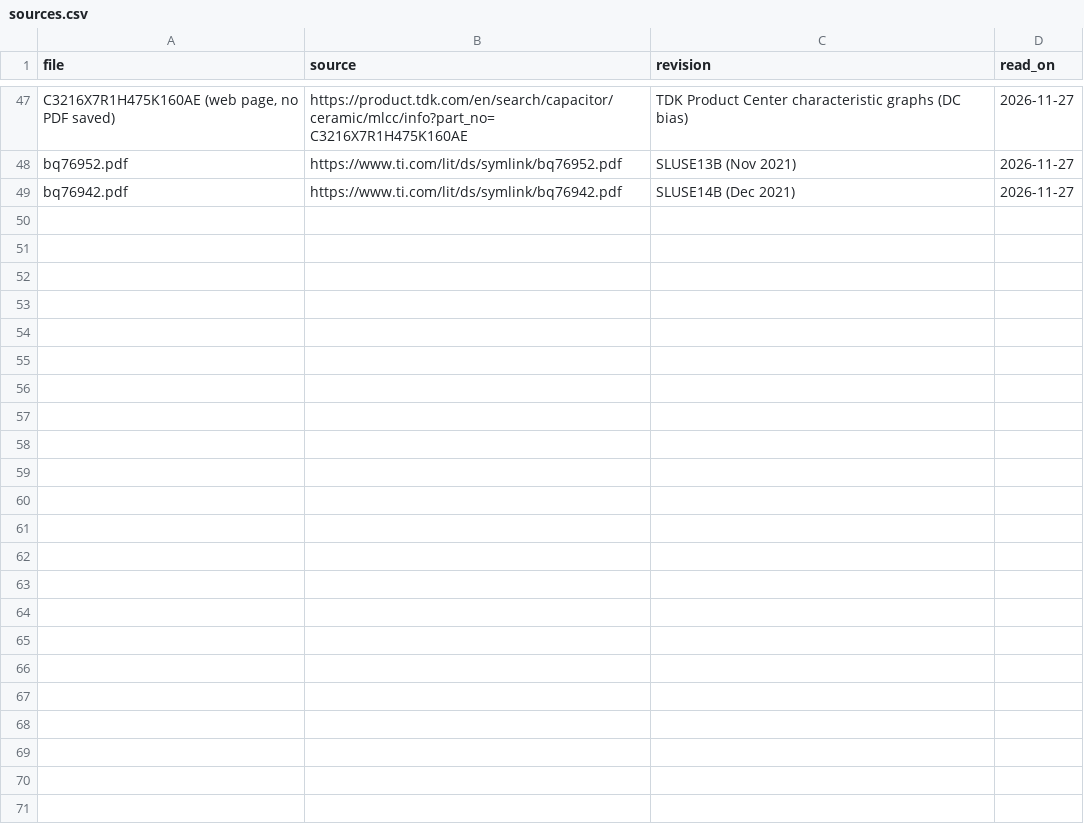
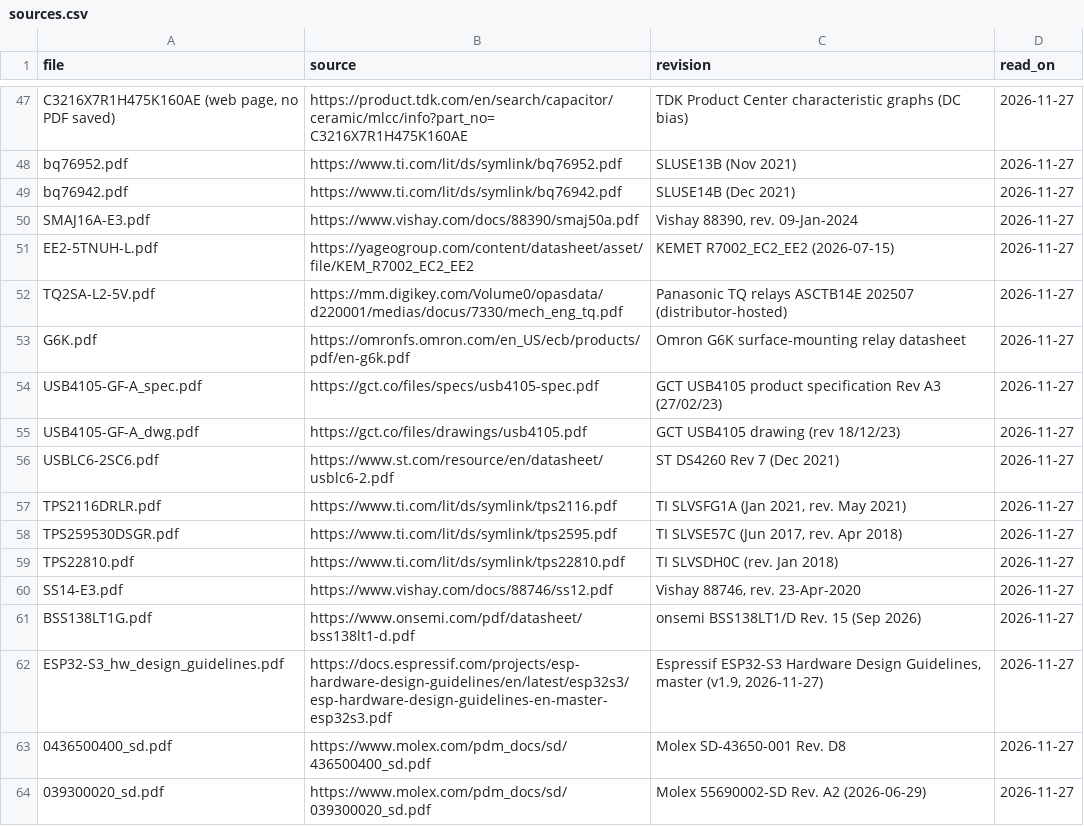
Before and after one commit to CKalitin/claude-battery-pack, a CSV file: lanes/pcb/bms/design/datasheets/sources.csv, drawn as a sheet; only a part is shown, gaps mark what is left out; the diff names each change by its address in the sheet, - before the commit and + after, or states it on an @@ line.

```diff
--- a/lanes/pcb/bms/design/datasheets/sources.csv
+++ b/lanes/pcb/bms/design/datasheets/sources.csv
+row 50: SMAJ16A-E3.pdf | https://www.vishay.com/docs/88390/smaj50a.pdf | Vishay 88390, rev. 09-Jan-2024 | 2026-11-27
+row 51: EE2-5TNUH-L.pdf | https://yageogroup.com/content/datasheet/asset/file/KEM_R7002_EC2_EE2 | KEMET R7002_EC2_EE2 (2026-07-15) | 2026-11-27
+row 52: TQ2SA-L2-5V.pdf | https://mm.digikey.com/Volume0/opasdata/d220001/medias/docus/7330/mech_eng_tq.pdf | Panasonic TQ relays ASCTB14E 202507 (distributor-hosted) | 2026-11-27
+row 53: G6K.pdf | https://omronfs.omron.com/en_US/ecb/products/pdf/en-g6k.pdf | Omron G6K surface-mounting relay datasheet | 2026-11-27
+row 54: USB4105-GF-A_spec.pdf | https://gct.co/files/specs/usb4105-spec.pdf | GCT USB4105 product specification Rev A3 (27/02/23) | 2026-11-27
+row 55: USB4105-GF-A_dwg.pdf | https://gct.co/files/drawings/usb4105.pdf | GCT USB4105 drawing (rev 18/12/23) | 2026-11-27
+row 56: USBLC6-2SC6.pdf | https://www.st.com/resource/en/datasheet/usblc6-2.pdf | ST DS4260 Rev 7 (Dec 2021) | 2026-11-27
+row 57: TPS2116DRLR.pdf | https://www.ti.com/lit/ds/symlink/tps2116.pdf | TI SLVSFG1A (Jan 2021, rev. May 2021) | 2026-11-27
+row 58: TPS259530DSGR.pdf | https://www.ti.com/lit/ds/symlink/tps2595.pdf | TI SLVSE57C (Jun 2017, rev. Apr 2018) | 2026-11-27
+row 59: TPS22810.pdf | https://www.ti.com/lit/ds/symlink/tps22810.pdf | TI SLVSDH0C (rev. Jan 2018) | 2026-11-27
+row 60: SS14-E3.pdf | https://www.vishay.com/docs/88746/ss12.pdf | Vishay 88746, rev. 23-Apr-2020 | 2026-11-27
+row 61: BSS138LT1G.pdf | https://www.onsemi.com/pdf/datasheet/bss138lt1-d.pdf | onsemi BSS138LT1/D Rev. 15 (Sep 2026) | 2026-11-27
+row 62: ESP32-S3_hw_design_guidelines.pdf | https://docs.espressif.com/projects/esp-hardware-design-guidelines/en/latest/esp32s3/esp-hardware-design-guidelines-en-master-esp32s3.pdf | Espressif ESP32-S3 Hardware Design Guidelines, master (v1.9, 2026-11-27) | 2026-11-27
+row 63: 0436500400_sd.pdf | https://www.molex.com/pdm_docs/sd/436500400_sd.pdf | Molex SD-43650-001 Rev. D8 | 2026-11-27
+row 64: 039300020_sd.pdf | https://www.molex.com/pdm_docs/sd/039300020_sd.pdf | Molex 55690002-SD Rev. A2 (2026-06-29) | 2026-11-27
```
Also changed, not shown: 15 other files.
